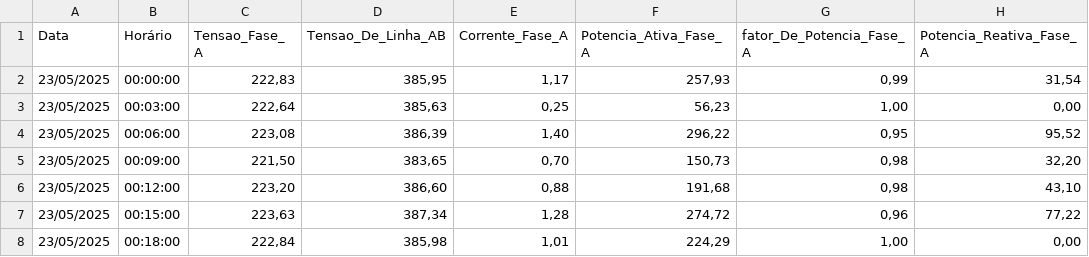
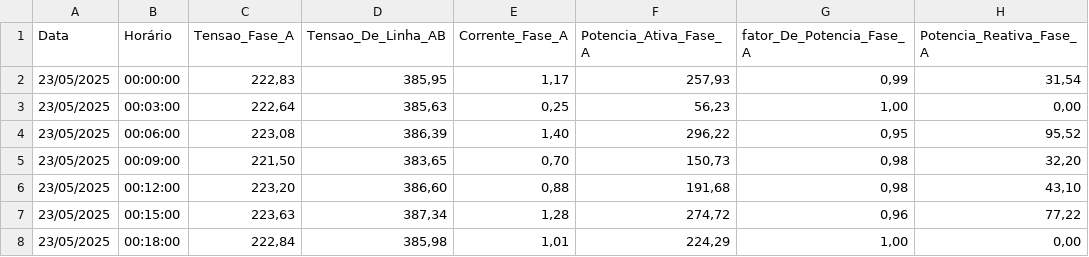
Before and after one commit to FelipeBastos12/Superviosio_medicao, a CSV file: Medicoes_FASEA.csv, drawn as a sheet; only a part is shown; the diff names each change by its address in the sheet, - before the commit and + after, or states it on an @@ line.

Commit message:
Update Medicoes_FASEA.csv

```diff
--- a/Medicoes_FASEA.csv
+++ b/Medicoes_FASEA.csv
-C1: Tensao_Fase_ A
+C1: Tensao_Fase_A
```
